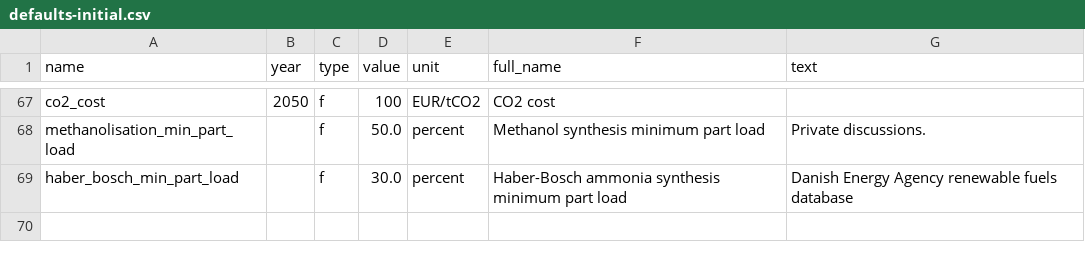
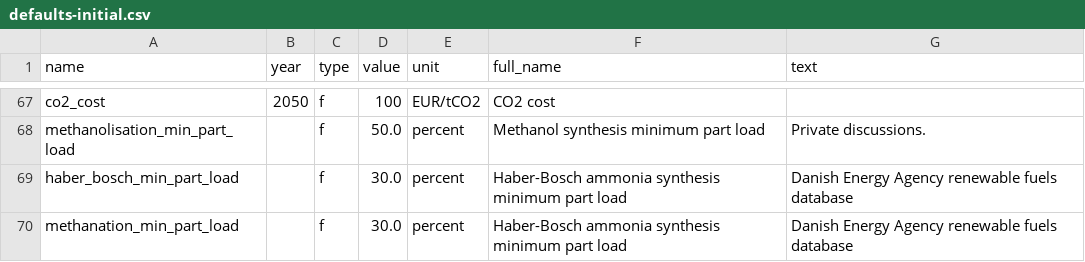
Before and after one commit to PyPSA/efuels-server, a CSV file: defaults-initial.csv, drawn as a sheet; only a part is shown, gaps mark what is left out; the diff names each change by its address in the sheet, - before the commit and + after, or states it on an @@ line.

```diff
--- a/defaults-initial.csv
+++ b/defaults-initial.csv
+row 70: methanation_min_part_load |  | f | 30.0 | percent | Haber-Bosch ammonia synthesis minimum part load | Danish Energy Agency renewable fuels database
```
Also changed, not shown: 5 other files.
